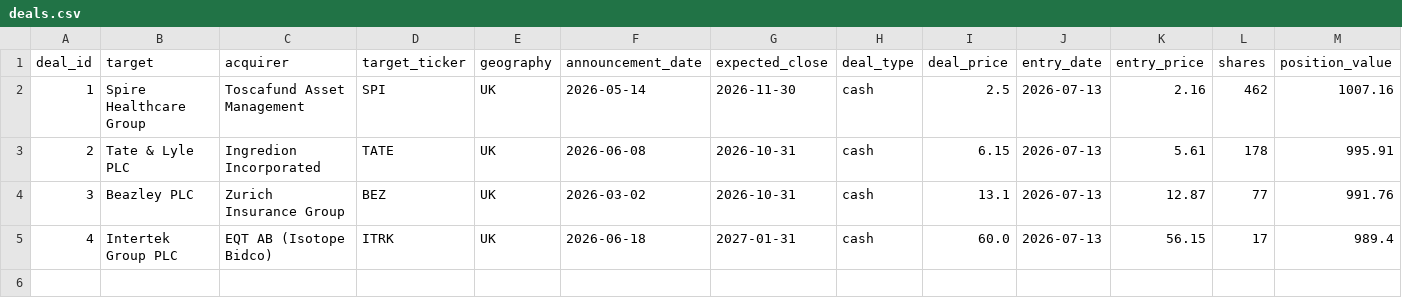
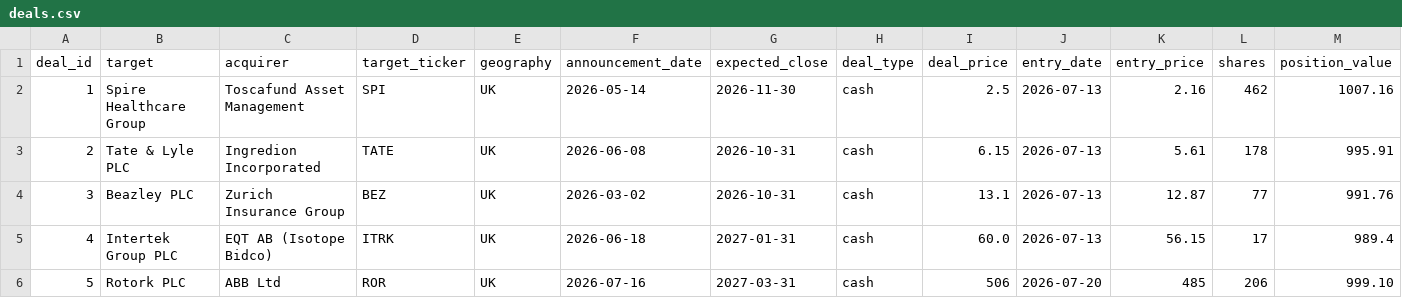
Before and after one commit to Chyde2010/merger_arb_test, a CSV file: data/deals.csv, drawn as a sheet; only a part is shown; rows hold the shown columns only; the diff names each change by its address in the sheet, - before the commit and + after, or states it on an @@ line.

Commit message:
Update deals.csv

```diff
--- a/data/deals.csv
+++ b/data/deals.csv
+row 6: 5 | Rotork PLC | ABB Ltd | ROR | UK | 2026-07-16 | 2027-03-31 | cash | 506 | 2026-07-20 | 485 | 206 | 999.10
```
